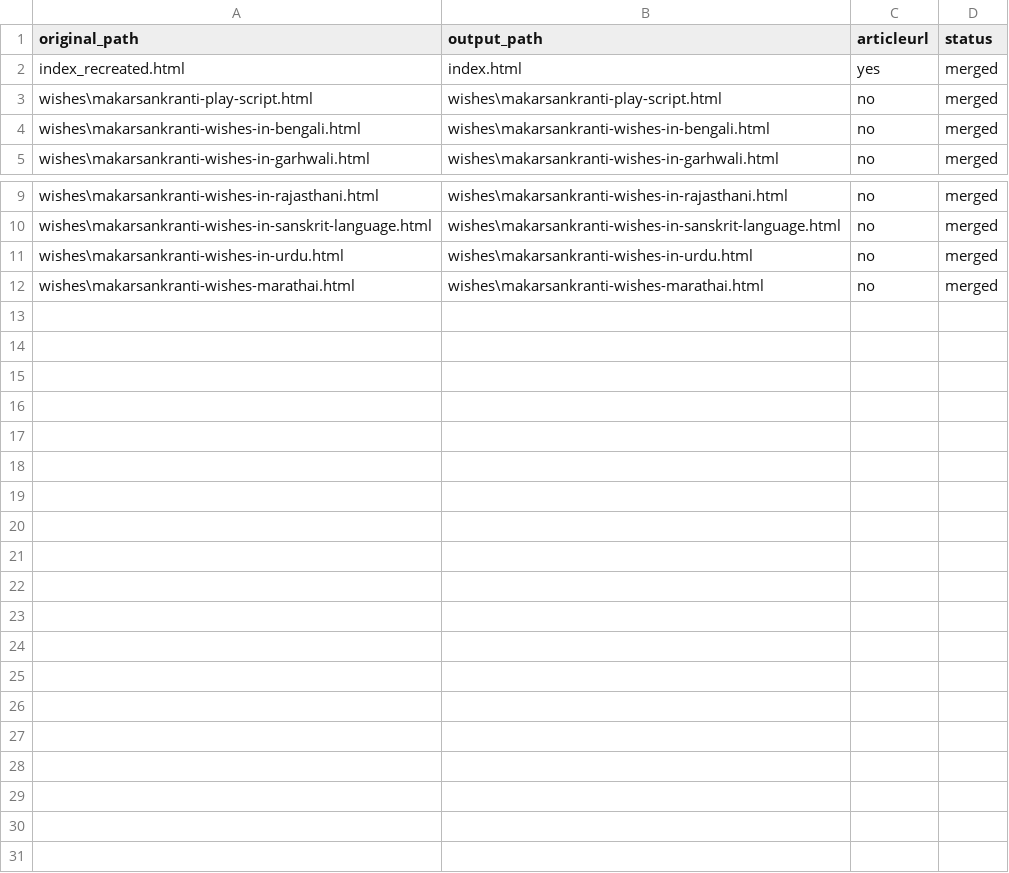
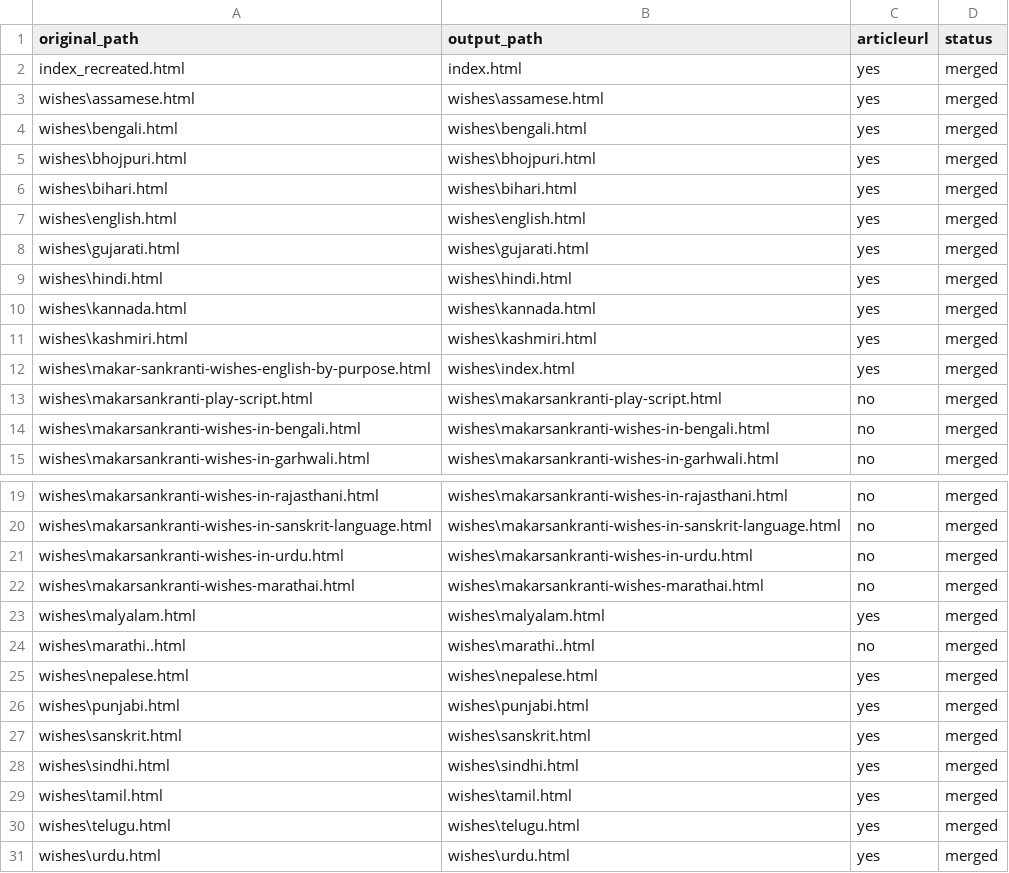
Before and after one commit to create-websites/sankranti, a CSV file: output/content/renames.csv, drawn as a sheet; only a part is shown, gaps mark what is left out.

```diff
--- a/output/content/renames.csv
+++ b/output/content/renames.csv
@@ -2,2 +2,12 @@ original_path,output_path,articleurl,status
 index_recreated.html,index.html,yes,merged
+wishes\assamese.html,wishes\assamese.html,yes,merged
+wishes\bengali.html,wishes\bengali.html,yes,merged
+wishes\bhojpuri.html,wishes\bhojpuri.html,yes,merged
+wishes\bihari.html,wishes\bihari.html,yes,merged
+wishes\english.html,wishes\english.html,yes,merged
+wishes\gujarati.html,wishes\gujarati.html,yes,merged
+wishes\hindi.html,wishes\hindi.html,yes,merged
+wishes\kannada.html,wishes\kannada.html,yes,merged
+wishes\kashmiri.html,wishes\kashmiri.html,yes,merged
+wishes\makar-sankranti-wishes-english-by-purpose.html,wishes\index.html,yes,merged
 wishes\makarsankranti-play-script.html,wishes\makarsankranti-play-script.html,no,merged
@@ -12 +22,10 @@ wishes\makarsankranti-wishes-in-urdu.html,wishes\makarsankranti-wishes-in-urdu.h
 wishes\makarsankranti-wishes-marathai.html,wishes\makarsankranti-wishes-marathai.html,no,merged
+wishes\malyalam.html,wishes\malyalam.html,yes,merged
+wishes\marathi..html,wishes\marathi..html,no,merged
+wishes\nepalese.html,wishes\nepalese.html,yes,merged
+wishes\punjabi.html,wishes\punjabi.html,yes,merged
+wishes\sanskrit.html,wishes\sanskrit.html,yes,merged
+wishes\sindhi.html,wishes\sindhi.html,yes,merged
+wishes\tamil.html,wishes\tamil.html,yes,merged
+wishes\telugu.html,wishes\telugu.html,yes,merged
+wishes\urdu.html,wishes\urdu.html,yes,merged
```
Also changed, not shown: 20 other files.
